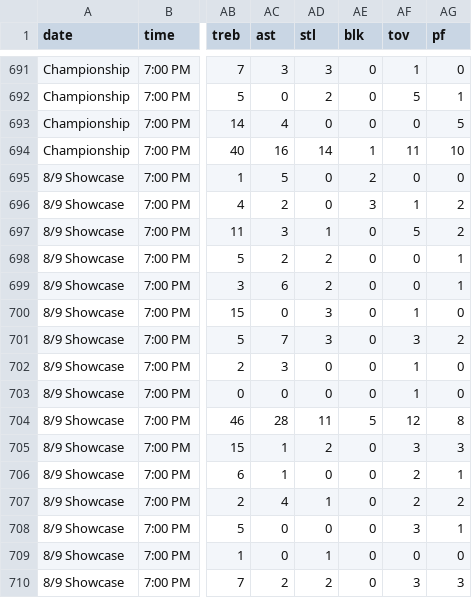
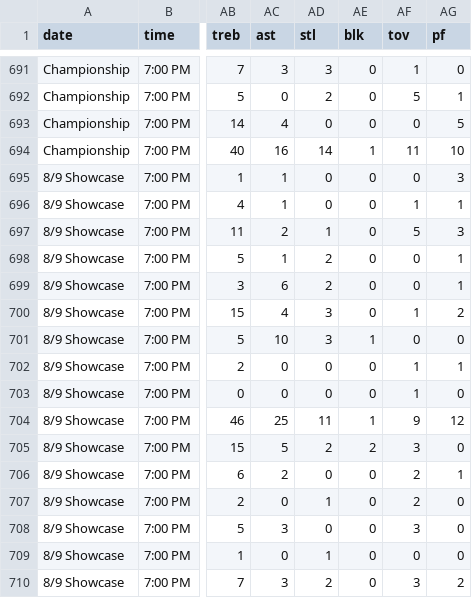
Before and after one commit to chardensoft/sportsdada, a CSV file: Powder/Master.csv, drawn as a sheet; only a part is shown, gaps mark what is left out; the diff covers the shown part only; the diff names each change by its address in the sheet, - before the commit and + after, or states it on an @@ line.

```diff
--- a/Powder/Master.csv
+++ b/Powder/Master.csv
-AC695 (ast): 5
+AC695 (ast): 1
-AE695 (blk): 2
+AE695 (blk): 0
-AG695 (pf): 0
+AG695 (pf): 3
-AC696 (ast): 2
+AC696 (ast): 1
-AE696 (blk): 3
+AE696 (blk): 0
-AG696 (pf): 2
+AG696 (pf): 1
-AC697 (ast): 3
+AC697 (ast): 2
-AG697 (pf): 2
+AG697 (pf): 3
-AC698 (ast): 2
+AC698 (ast): 1
-AC700 (ast): 0
+AC700 (ast): 4
-AG700 (pf): 0
+AG700 (pf): 2
-AC701 (ast): 7
+AC701 (ast): 10
-AE701 (blk): 0
+AE701 (blk): 1
-AF701 (tov): 3
+AF701 (tov): 0
-AG701 (pf): 2
+AG701 (pf): 0
-AC702 (ast): 3
+AC702 (ast): 0
-AG702 (pf): 0
+AG702 (pf): 1
-AC704 (ast): 28
+AC704 (ast): 25
-AE704 (blk): 5
+AE704 (blk): 1
-AF704 (tov): 12
+AF704 (tov): 9
-AG704 (pf): 8
+AG704 (pf): 12
-AC705 (ast): 1
+AC705 (ast): 5
-AE705 (blk): 0
+AE705 (blk): 2
-AG705 (pf): 3
+AG705 (pf): 0
-AC706 (ast): 1
+AC706 (ast): 2
-AC707 (ast): 4
+AC707 (ast): 0
-AG707 (pf): 2
+AG707 (pf): 0
-AC708 (ast): 0
+AC708 (ast): 3
-AG708 (pf): 1
+AG708 (pf): 0
-AC710 (ast): 2
+AC710 (ast): 3
-AG710 (pf): 3
+AG710 (pf): 2
```
Also changed, not shown: 10 edited cells elsewhere in this file, Powder/Player.csv, 5 other files.
